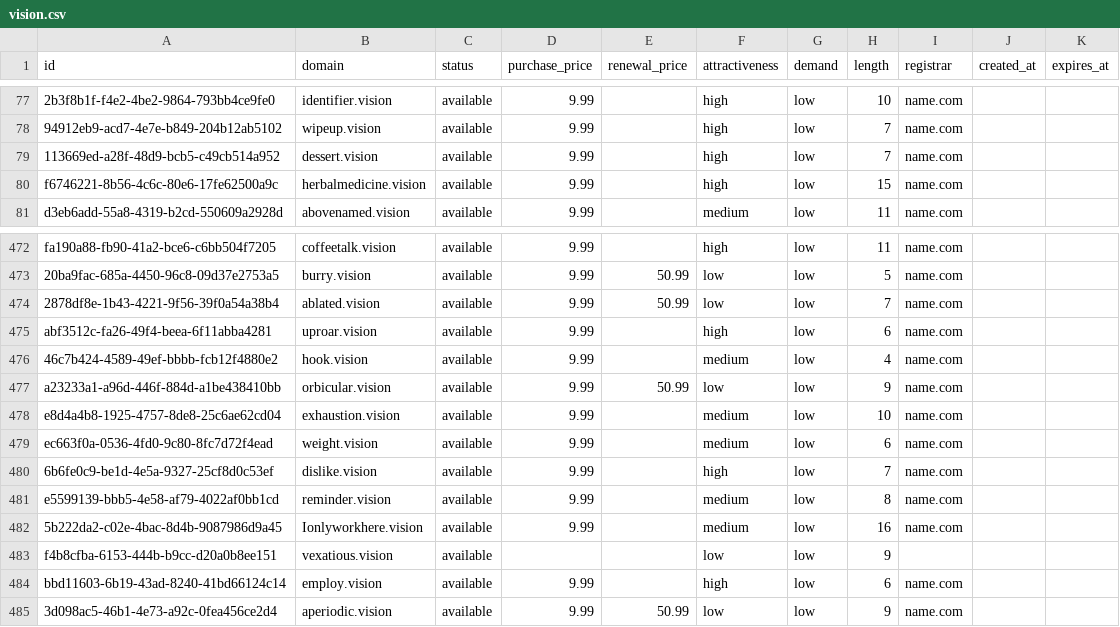
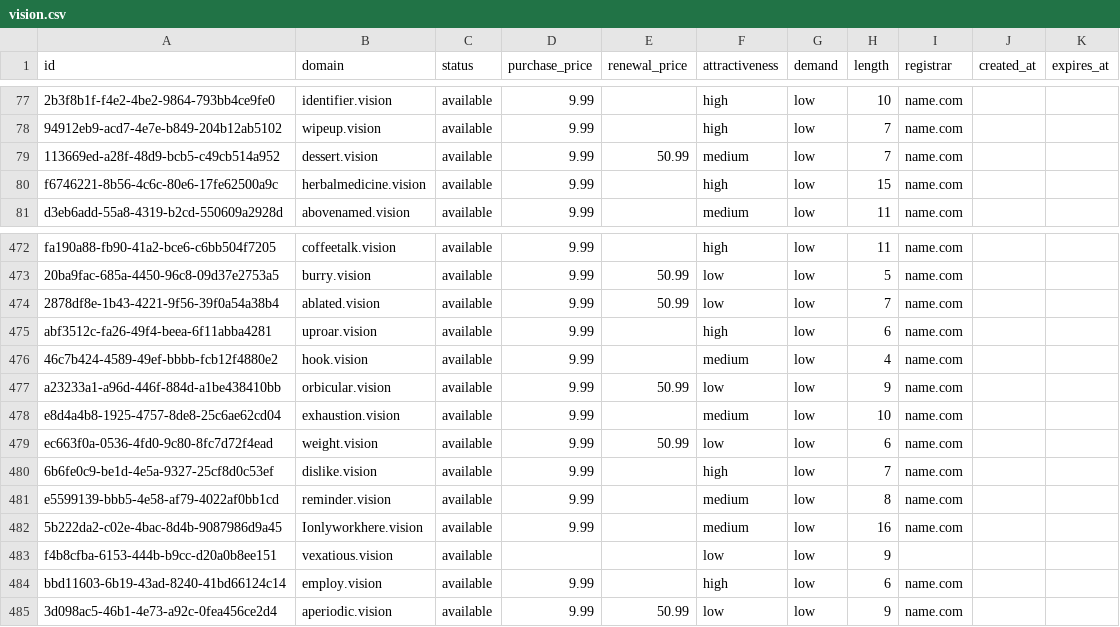
Before and after one commit to UniqueDomains/vision-oneword-domains, a CSV file: vision.csv, drawn as a sheet; only a part is shown, gaps mark what is left out; the diff names each change by its address in the sheet, - before the commit and + after, or states it on an @@ line.

Commit message:
Domains update

```diff
--- a/vision.csv
+++ b/vision.csv
-E79 (renewal_price): (empty)
+E79 (renewal_price): 50.99
-F79 (attractiveness): high
+F79 (attractiveness): medium
-E479 (renewal_price): (empty)
+E479 (renewal_price): 50.99
-F479 (attractiveness): medium
+F479 (attractiveness): low
```
Also changed, not shown: 4 other files.
